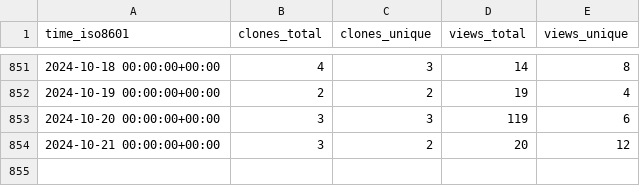
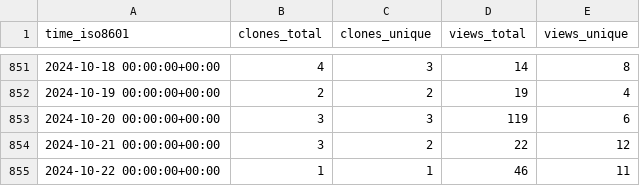
Before and after one commit to awslabs/aws-cloudsaga, a CSV file: awslabs/aws-cloudsaga/ghrs-data/views_clones_aggregate.csv, drawn as a sheet; only a part is shown, gaps mark what is left out.

```diff
--- a/awslabs/aws-cloudsaga/ghrs-data/views_clones_aggregate.csv
+++ b/awslabs/aws-cloudsaga/ghrs-data/views_clones_aggregate.csv
@@ -853,2 +853,3 @@ time_iso8601,clones_total,clones_unique,views_total,views_unique
 2024-10-20 00:00:00+00:00,3,3,119,6
-2024-10-21 00:00:00+00:00,3,2,20,12
+2024-10-21 00:00:00+00:00,3,2,22,12
+2024-10-22 00:00:00+00:00,1,1,46,11
```
Also changed, not shown: 1 other file.
